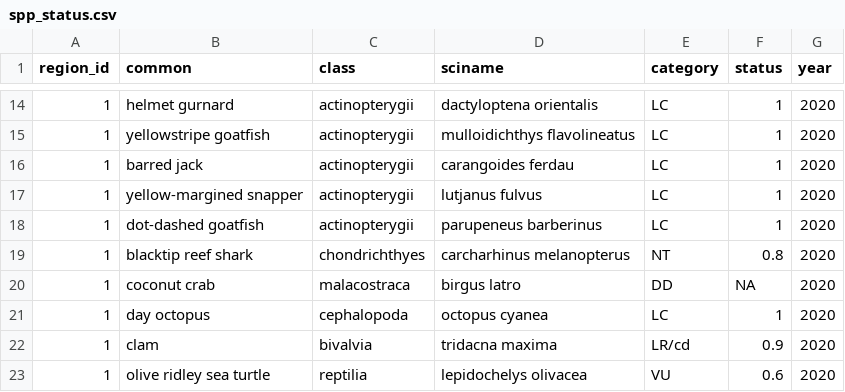
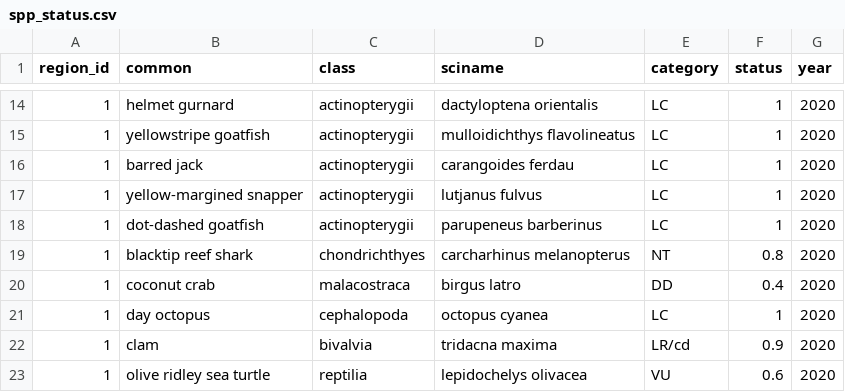
Before and after one commit to OHI-4site/tet-scores, a CSV file: region/layers/spp_status.csv, drawn as a sheet; only a part is shown, gaps mark what is left out.

Commit message:
updated coconut crab file

```diff
--- a/region/layers/spp_status.csv
+++ b/region/layers/spp_status.csv
@@ -19,3 +19,3 @@
 1,"blacktip reef shark","chondrichthyes","carcharhinus melanopterus","NT",0.8,2020
-1,"coconut crab","malacostraca","birgus latro","DD",NA,2020
+1,"coconut crab","malacostraca","birgus latro","DD",0.4,2020
 1,"day octopus","cephalopoda","octopus cyanea","LC",1,2020
```
